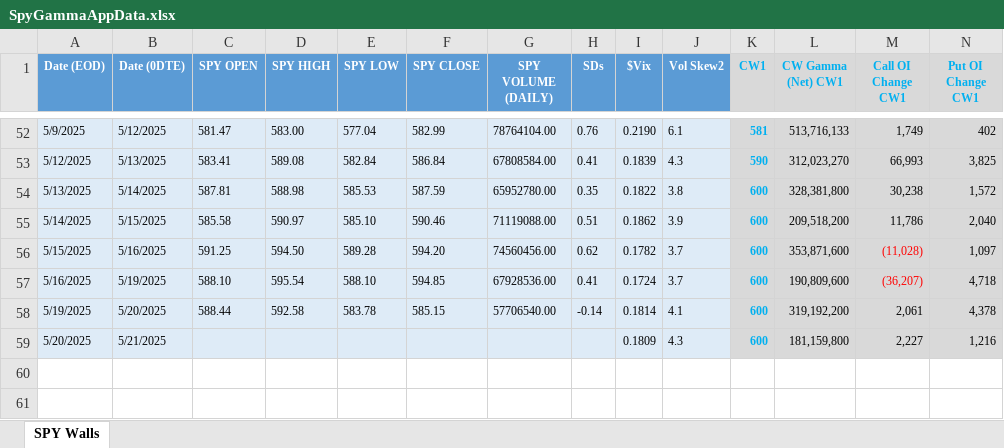
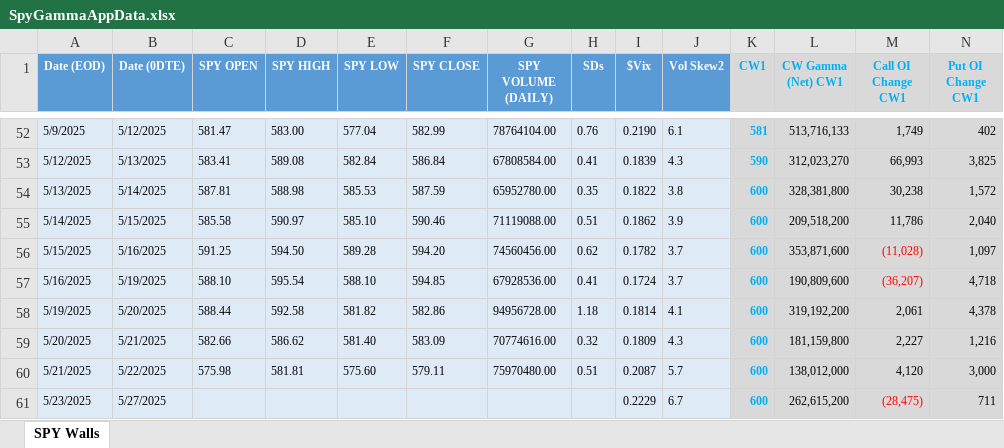
Before and after one commit to slowsteady28/spy-options-gamma-app, an Excel workbook: SpyGammaAppData.xlsx, sheet SPY Walls, drawn as a sheet; only a part is shown, gaps mark what is left out; values as stored, in another font and other column widths than the file's, no borders; conditional formats not drawn; rows hold the shown columns only; the diff names each change by its address in the sheet, - before the commit and + after, or states it on an @@ line.

Commit message:
Add files via upload

```diff
--- a/SpyGammaAppData.xlsx (sheet SPY Walls)
+++ b/SpyGammaAppData.xlsx (sheet SPY Walls)
-E58 (SPY LOW): 583.78
+E58 (SPY LOW): 581.82
-F58 (SPY CLOSE): 585.15
+F58 (SPY CLOSE): 582.86
-G58 (SPY VOLUME (DAILY)): 57706540.00
+G58 (SPY VOLUME (DAILY)): 94956728.00
-H58 (SDs): -0.14
+H58 (SDs): 1.18
-C59 (SPY OPEN): (empty)
+C59 (SPY OPEN): 582.66
-D59 (SPY HIGH): (empty)
+D59 (SPY HIGH): 586.62
-E59 (SPY LOW): (empty)
+E59 (SPY LOW): 581.40
-F59 (SPY CLOSE): (empty)
+F59 (SPY CLOSE): 583.09
-G59 (SPY VOLUME (DAILY)): (empty)
+G59 (SPY VOLUME (DAILY)): 70774616.00
-H59 (SDs): (empty)
+H59 (SDs): 0.32
+row 60: 5/21/2025 | 5/22/2025 | 575.98 | 581.81 | 575.60 | 579.11 | 75970480.00 | 0.51 | 0.2087 | 5.7 | 600 | 138,012,000 | 4,120 | 3,000
+row 61: 5/23/2025 | 5/27/2025 |  |  |  |  |  |  | 0.2229 | 6.7 | 600 | 262,615,200 | (28,475) | 711
```
